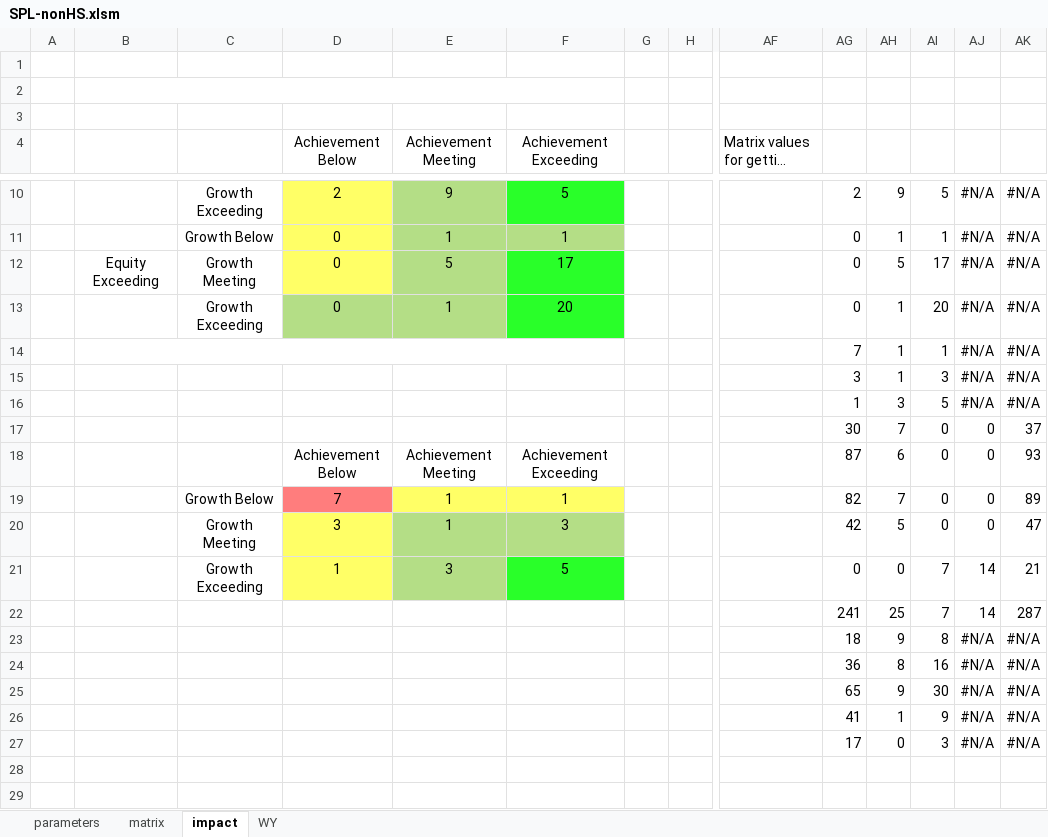
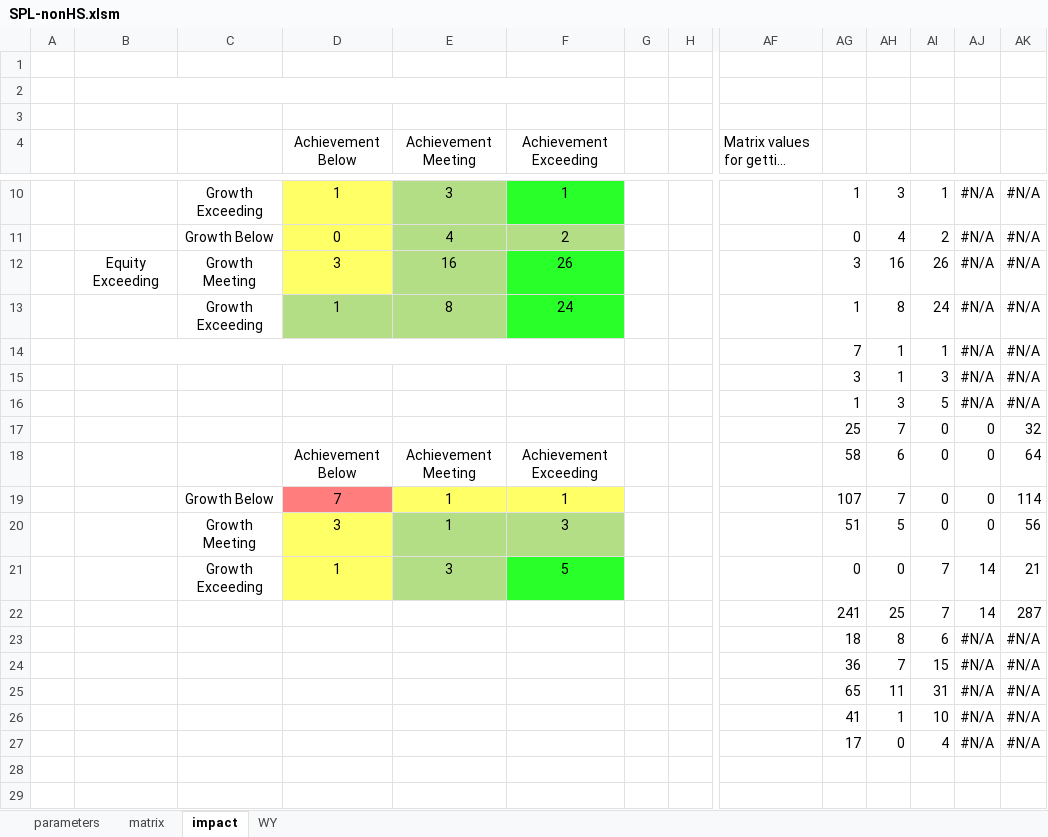
Before and after one commit to johnmannpaul/WAEA, an Excel workbook: frontend/SPL-nonHS.xlsm, sheet impact, drawn as a sheet; only a part is shown, gaps mark what is left out; long unchanged cells end in …; values as stored, in another font and other column widths than the file's, no borders; removed rows and columns are numbered as before the commit, all else as after; rows hold the shown columns only; the diff covers the shown part only; the diff names each change by its address in the sheet, - before the commit and + after, or states it on an @@ line.

```diff
--- a/frontend/SPL-nonHS.xlsm (sheet impact)
+++ b/frontend/SPL-nonHS.xlsm (sheet impact)
-D10 (Achievement Below): 2
+D10 (Achievement Below): 1
-E10 (Achievement Meeting): 9
+E10 (Achievement Meeting): 3
-F10 (Achievement Exceeding): 5
+F10 (Achievement Exceeding): 1
-AG10: 2
+AG10: 1
-AH10: 9
+AH10: 3
-AI10: 5
+AI10: 1
-E11 (Achievement Meeting): 1
+E11 (Achievement Meeting): 4
-F11 (Achievement Exceeding): 1
+F11 (Achievement Exceeding): 2
-AH11: 1
+AH11: 4
-AI11: 1
+AI11: 2
-row 12:  | Equity Exceeding | Growth Meeting | 0 | 5 | 17 |  |  |  | 0 | 5 | 17 | #N/A | #N/A
-row 13:  |  | Growth Exceeding | 0 | 1 | 20 |  |  |  | 0 | 1 | 20 | #N/A | #N/A
+row 12:  | Equity Exceeding | Growth Meeting | 3 | 16 | 26 |  |  |  | 3 | 16 | 26 | #N/A | #N/A
+row 13:  |  | Growth Exceeding | 1 | 8 | 24 |  |  |  | 1 | 8 | 24 | #N/A | #N/A
-AG17: 30
+AG17: 25
-AK17: 37
+AK17: 32
-AG18: 87
+AG18: 58
-AK18: 93
+AK18: 64
-AG19: 82
+AG19: 107
-AK19: 89
+AK19: 114
-AG20: 42
+AG20: 51
-AK20: 47
+AK20: 56
-AH23: 9
+AH23: 8
-AI23: 8
+AI23: 6
-AH24: 8
+AH24: 7
-AI24: 16
+AI24: 15
-AH25: 9
+AH25: 11
-AI25: 30
+AI25: 31
-AI26: 9
+AI26: 10
-AI27: 3
+AI27: 4
```
Also changed, not shown: 6 added rows, 6 removed rows and 15 edited cells elsewhere in this sheet, sheet parameters, sheet matrix, charts or pictures, frontend/SPL-HS.xlsm, 4 other files.
